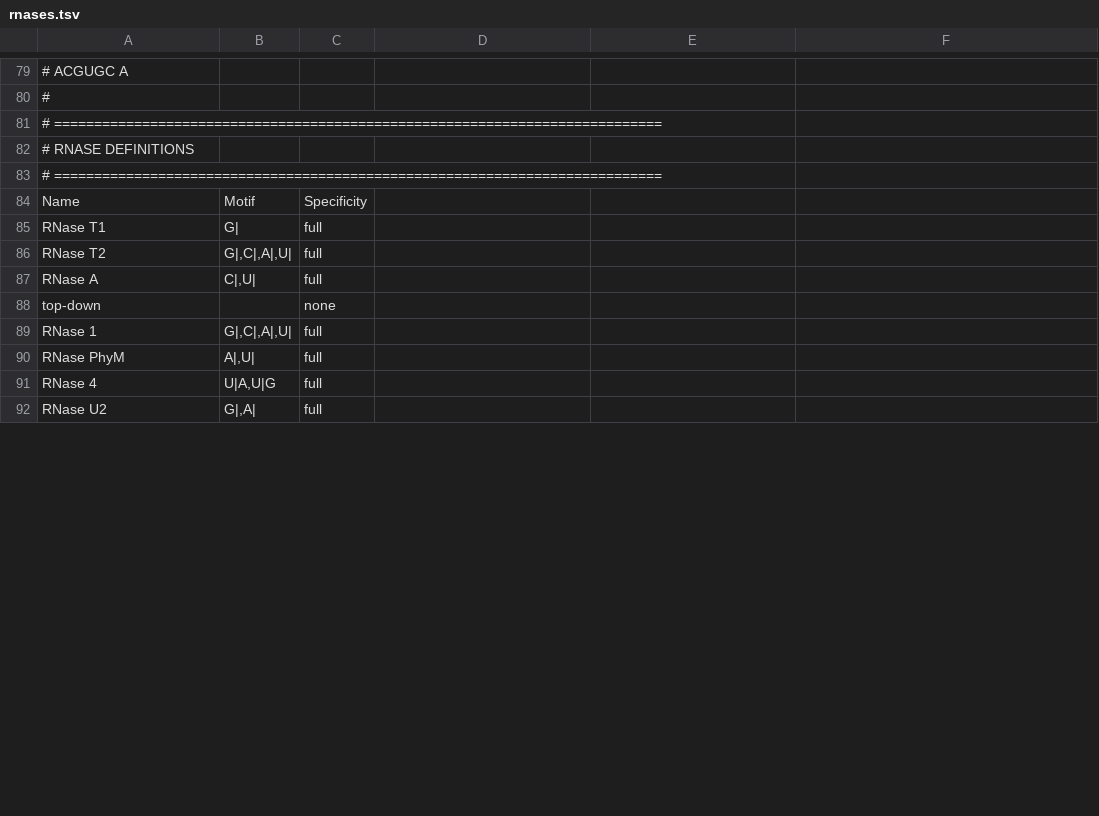
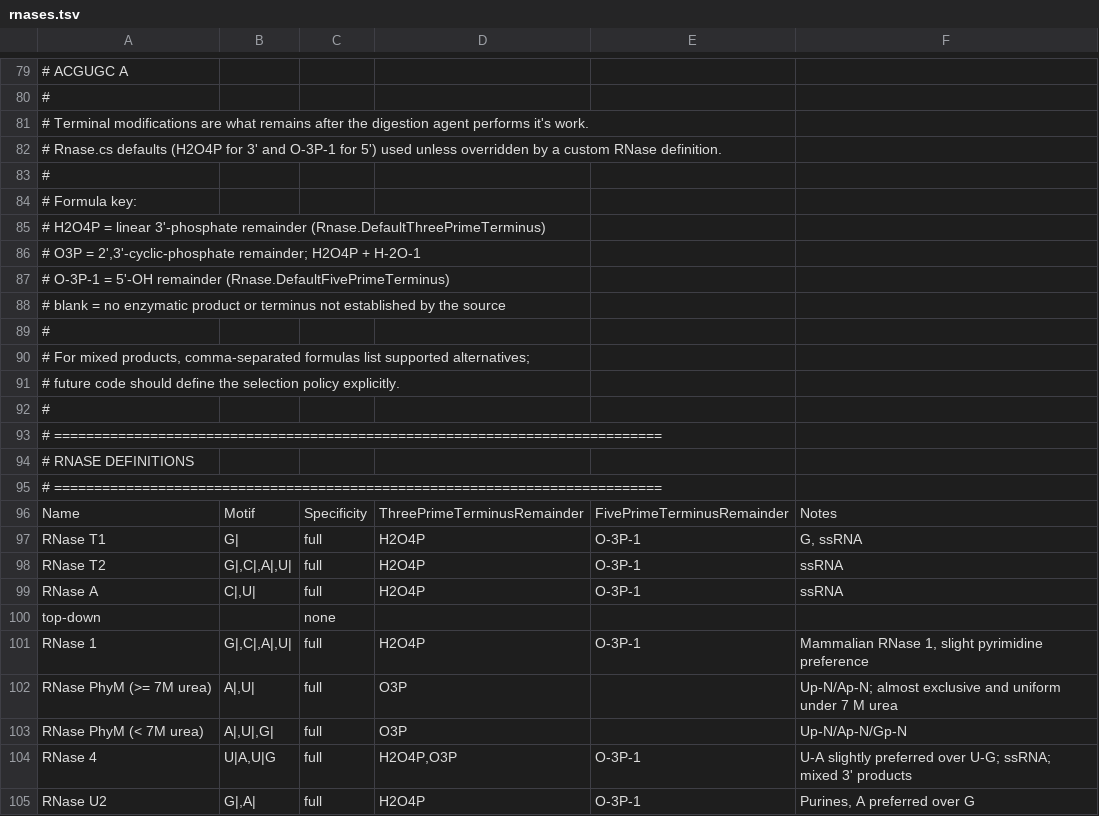
Before and after one commit to smith-chem-wisc/mzLib, a TSV file: mzLib/Transcriptomics/Digestion/rnases.tsv, drawn as a sheet; only a part is shown, gaps mark what is left out; the diff covers the shown part only.

Commit message:
Added terminal specificity to digestion agents.

```diff
--- a/mzLib/Transcriptomics/Digestion/rnases.tsv
+++ b/mzLib/Transcriptomics/Digestion/rnases.tsv
@@ -81 +81,13 @@
+# Terminal modifications are what remains after the digestion agent performs it's work.
+# Rnase.cs defaults (H2O4P for 3' and O-3P-1 for 5') used unless overridden by a custom RNase definition.
+#
+# Formula key:
+#   H2O4P  = linear 3'-phosphate remainder (Rnase.DefaultThreePrimeTerminus)
+#   O3P    = 2',3'-cyclic-phosphate remainder; H2O4P + H-2O-1
+#   O-3P-1 = 5'-OH remainder (Rnase.DefaultFivePrimeTerminus)
+#   blank  = no enzymatic product or terminus not established by the source
+#
+# For mixed products, comma-separated formulas list supported alternatives;
+# future code should define the selection policy explicitly.
+#
 # ============================================================================		
@@ -83,10 +95,11 @@
 # ============================================================================		
-Name	Motif	Specificity
-RNase T1	G|	full
-RNase T2	G|,C|,A|,U|	full
-RNase A	C|,U|	full
+Name	Motif	Specificity	ThreePrimeTerminusRemainder	FivePrimeTerminusRemainder	Notes
+RNase T1	G|	full	H2O4P	O-3P-1	G, ssRNA
+RNase T2	G|,C|,A|,U|	full	H2O4P	O-3P-1	ssRNA
+RNase A	C|,U|	full	H2O4P	O-3P-1	ssRNA
 top-down		none
-RNase 1	G|,C|,A|,U|	full
-RNase PhyM	A|,U|	full
-RNase 4	U|A,U|G	full
-RNase U2	G|,A|	full
+RNase 1	G|,C|,A|,U|	full	H2O4P	O-3P-1	Mammalian RNase 1, slight pyrimidine preference
+RNase PhyM (>= 7M urea)	A|,U|	full	O3P		Up-N/Ap-N; almost exclusive and uniform under 7 M urea
+RNase PhyM (< 7M urea)	A|,U|,G|	full	O3P		Up-N/Ap-N/Gp-N
+RNase 4	U|A,U|G	full	H2O4P,O3P	O-3P-1	U-A slightly preferred over U-G; ssRNA; mixed 3' products
+RNase U2	G|,A|	full	H2O4P	O-3P-1	Purines, A preferred over G
```
Also changed, not shown: 2 added rows and 15 edited cells elsewhere in this file, 3 other files.
